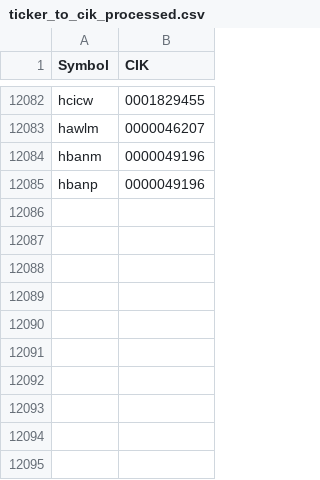
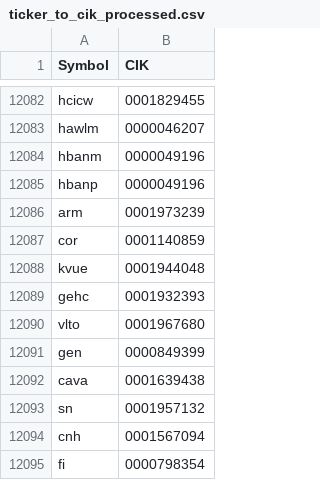
Before and after one commit to AdityaKunte18/quant_strat, a CSV file: ticker_to_cik_processed.csv, drawn as a sheet; only a part is shown, gaps mark what is left out; the diff names each change by its address in the sheet, - before the commit and + after, or states it on an @@ line.

```diff
--- a/ticker_to_cik_processed.csv
+++ b/ticker_to_cik_processed.csv
+row 12086: arm | 0001973239
+row 12087: cor | 0001140859
+row 12088: kvue | 0001944048
+row 12089: gehc | 0001932393
+row 12090: vlto | 0001967680
+row 12091: gen | 0000849399
+row 12092: cava | 0001639438
+row 12093: sn | 0001957132
+row 12094: cnh | 0001567094
+row 12095: fi | 0000798354
```
Also changed, not shown: 9 other files.
